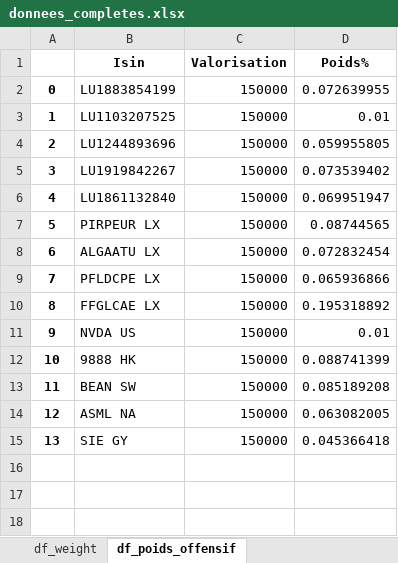
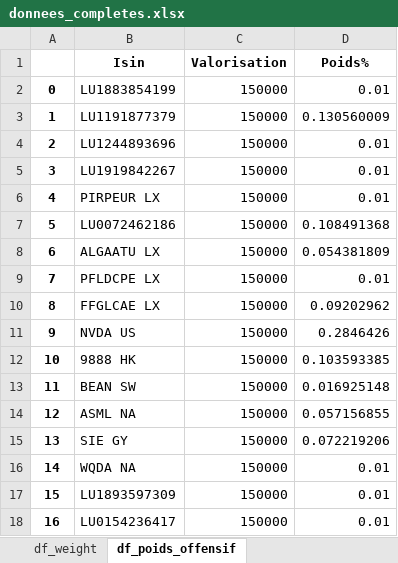
Before and after one commit to MeriamErraji/streamlit_project, an Excel workbook: resultats_analyses/donnees/donnees_completes.xlsx, sheet df_poids_offensif, drawn as a sheet; values as stored, in another font and other column widths than the file's, no borders; removed rows and columns are numbered as before the commit, all else as after; the diff names each change by its address in the sheet, - before the commit and + after, or states it on an @@ line.

```diff
--- a/resultats_analyses/donnees/donnees_completes.xlsx (sheet df_poids_offensif)
+++ b/resultats_analyses/donnees/donnees_completes.xlsx (sheet df_poids_offensif)
-D2 (Poids%): 0.072639955
+D2 (Poids%): 0.01
-row 3: 1 | LU1103207525 | 150000 | 0.01
+row 3: 1 | LU1191877379 | 150000 | 0.130560009
-D4 (Poids%): 0.059955805
+D4 (Poids%): 0.01
-D5 (Poids%): 0.073539402
+D5 (Poids%): 0.01
-row 6: 4 | LU1861132840 | 150000 | 0.069951947
@@ column A renumbered in row 6 @@
-D6 (Poids%): 0.08744565
+D6 (Poids%): 0.01
+row 7: 5 | LU0072462186 | 150000 | 0.108491368
-D8 (Poids%): 0.072832454
+D8 (Poids%): 0.054381809
-D9 (Poids%): 0.065936866
+D9 (Poids%): 0.01
-D10 (Poids%): 0.195318892
+D10 (Poids%): 0.09202962
-D11 (Poids%): 0.01
+D11 (Poids%): 0.2846426
-D12 (Poids%): 0.088741399
+D12 (Poids%): 0.103593385
-D13 (Poids%): 0.085189208
+D13 (Poids%): 0.016925148
-D14 (Poids%): 0.063082005
+D14 (Poids%): 0.057156855
-D15 (Poids%): 0.045366418
+D15 (Poids%): 0.072219206
+row 16: 14 | WQDA NA | 150000 | 0.01
+row 17: 15 | LU1893597309 | 150000 | 0.01
+row 18: 16 | LU0154236417 | 150000 | 0.01
```
Also changed, not shown: sheet matrice_prix_offensif_eur, sheet indicateurs_offensifs, sheet bench_matrix, sheet eur_price_matrix, other sheet tabs, resultats_analyses/metriques/metriques_ptf_arbitre.xlsx, resultats_analyses/metriques/metriques_ptf_initial.xlsx, 57 other files.
